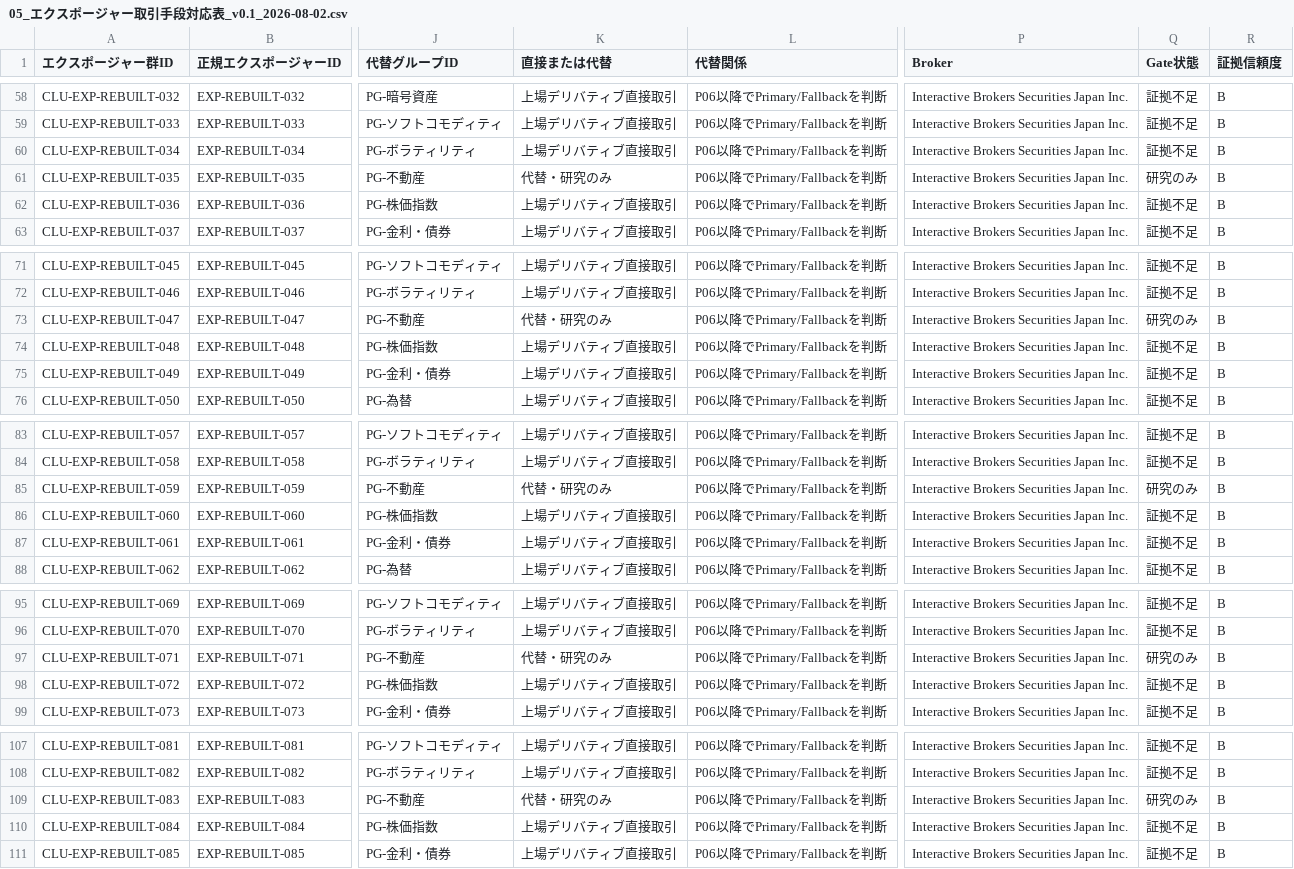
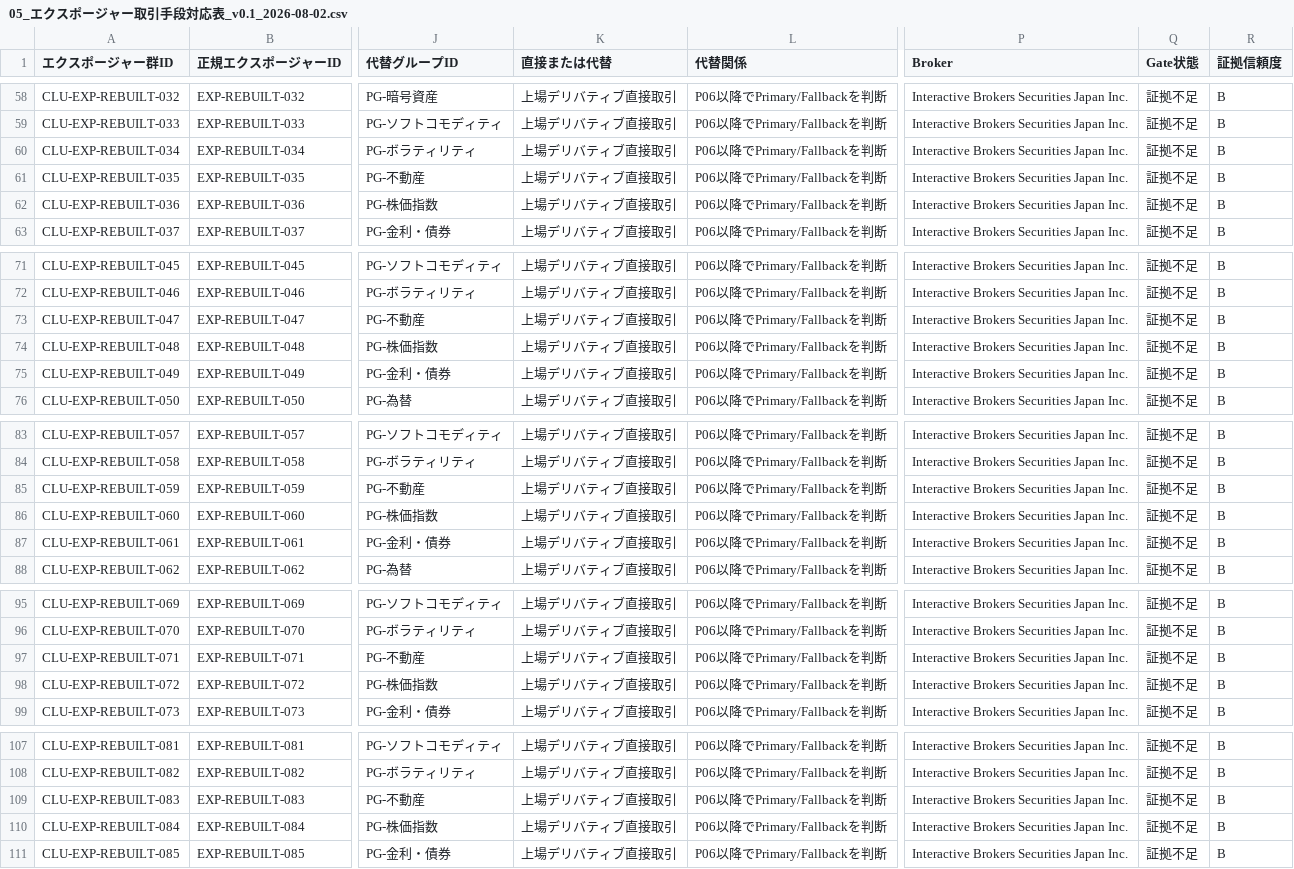
Before and after one commit to ute3g2n/strategy_test, a CSV file: research/asset_selection/05_エクスポージャーと取引手段の対応/05_エクスポージャー取引手段対応表_v0.1_2026-08-02.csv, drawn as a sheet; only a part is shown, gaps mark what is left out; the diff covers the shown part only; the diff names each change by its address in the sheet, - before the commit and + after, or states it on an @@ line.

```diff
--- a/research/asset_selection/05_エクスポージャーと取引手段の対応/05_エクスポージャー取引手段対応表_v0.1_2026-08-02.csv
+++ b/research/asset_selection/05_エクスポージャーと取引手段の対応/05_エクスポージャー取引手段対応表_v0.1_2026-08-02.csv
-K61 (直接または代替): 代替・研究のみ
+K61 (直接または代替): 上場デリバティブ直接取引
-Q61 (Gate状態): 研究のみ
+Q61 (Gate状態): 証拠不足
-K73 (直接または代替): 代替・研究のみ
+K73 (直接または代替): 上場デリバティブ直接取引
-Q73 (Gate状態): 研究のみ
+Q73 (Gate状態): 証拠不足
-K85 (直接または代替): 代替・研究のみ
+K85 (直接または代替): 上場デリバティブ直接取引
-Q85 (Gate状態): 研究のみ
+Q85 (Gate状態): 証拠不足
-K97 (直接または代替): 代替・研究のみ
+K97 (直接または代替): 上場デリバティブ直接取引
-Q97 (Gate状態): 研究のみ
+Q97 (Gate状態): 証拠不足
-K109 (直接または代替): 代替・研究のみ
+K109 (直接または代替): 上場デリバティブ直接取引
-Q109 (Gate状態): 研究のみ
+Q109 (Gate状態): 証拠不足
```
Also changed, not shown: 6 edited cells elsewhere in this file, research/asset_selection/06_ハードゲート/06_ハードゲート判定結果_v0.1_2026-08-02.csv, research/asset_selection/06_ハードゲート/06_資金シナリオ_v0.1_2026-08-02.csv, 1 other file.
